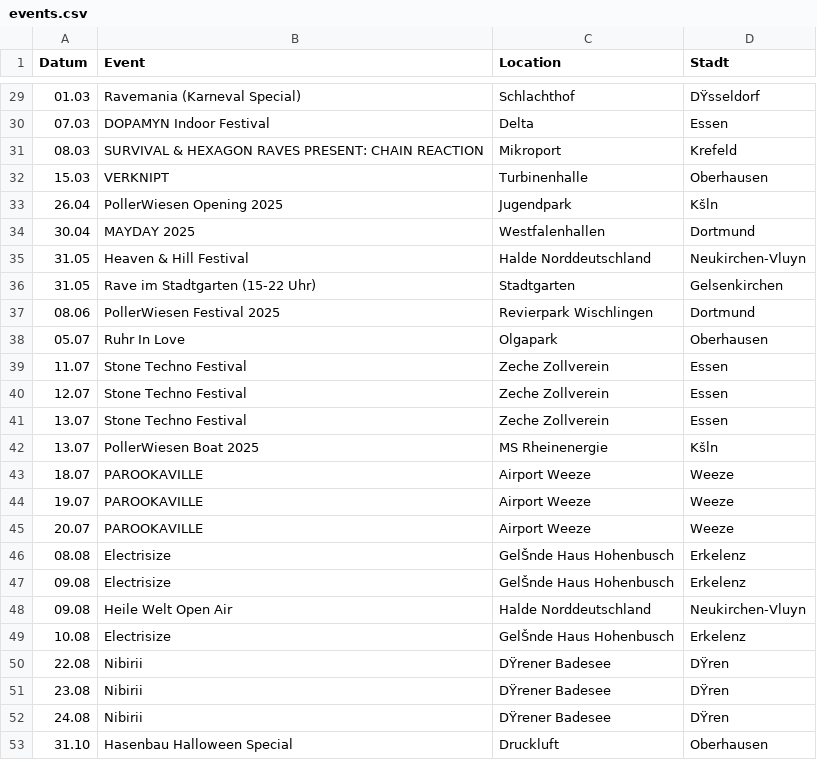
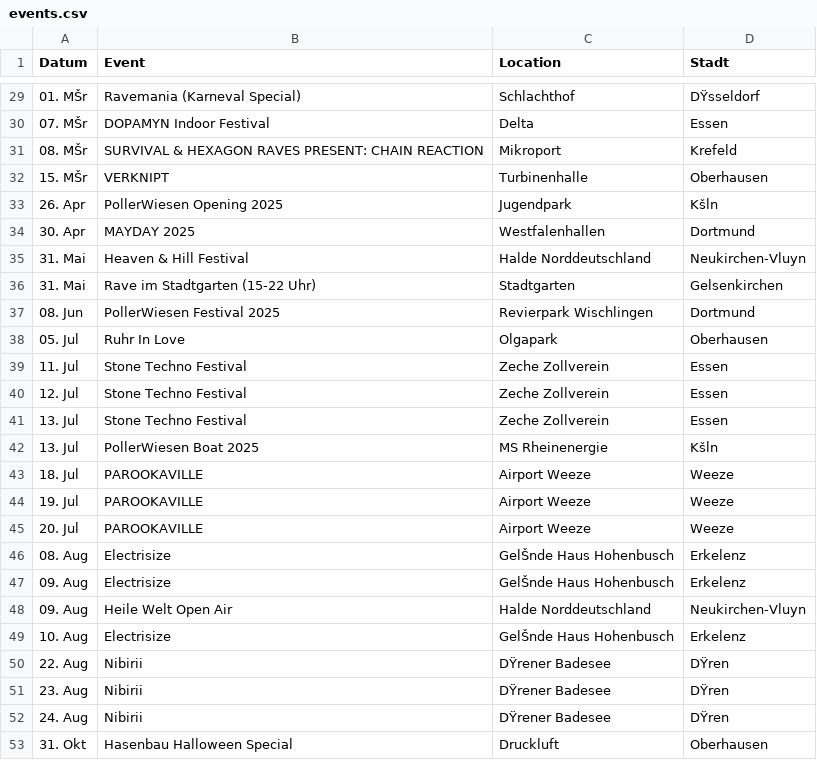
Before and after one commit to rafaelthetrue/rafaelthetrue.github.io, a CSV file: events.csv, drawn as a sheet; only a part is shown, gaps mark what is left out; the diff covers the shown part only.

```diff
--- a/events.csv
+++ b/events.csv
@@ -29,25 +29,25 @@ Datum;Event;Location;Stadt
-01.03;Ravemania (Karneval Special);Schlachthof;DŸsseldorf
-07.03;DOPAMYN Indoor Festival;Delta;Essen
-08.03;SURVIVAL & HEXAGON RAVES PRESENT: CHAIN REACTION;Mikroport;Krefeld
-15.03;VERKNIPT;Turbinenhalle;Oberhausen
-26.04;PollerWiesen Opening 2025;Jugendpark;Kšln
-30.04;MAYDAY 2025;Westfalenhallen;Dortmund
-31.05;Heaven & Hill Festival;Halde Norddeutschland;Neukirchen-Vluyn
-31.05;Rave im Stadtgarten (15-22 Uhr);Stadtgarten;Gelsenkirchen
-08.06;PollerWiesen Festival 2025;Revierpark Wischlingen;Dortmund
-05.07;Ruhr In Love;Olgapark;Oberhausen
-11.07;Stone Techno Festival;Zeche Zollverein;Essen
-12.07;Stone Techno Festival;Zeche Zollverein;Essen
-13.07;Stone Techno Festival;Zeche Zollverein;Essen
-13.07;PollerWiesen Boat 2025;MS Rheinenergie;Kšln
-18.07;PAROOKAVILLE;Airport Weeze;Weeze
-19.07;PAROOKAVILLE;Airport Weeze;Weeze
-20.07;PAROOKAVILLE;Airport Weeze;Weeze
-08.08;Electrisize;GelŠnde Haus Hohenbusch;Erkelenz
-09.08;Electrisize;GelŠnde Haus Hohenbusch;Erkelenz
-09.08;Heile Welt Open Air;Halde Norddeutschland;Neukirchen-Vluyn
-10.08;Electrisize;GelŠnde Haus Hohenbusch;Erkelenz
-22.08;Nibirii;DŸrener Badesee;DŸren
-23.08;Nibirii;DŸrener Badesee;DŸren
-24.08;Nibirii;DŸrener Badesee;DŸren
-31.10;Hasenbau Halloween Special;Druckluft;Oberhausen
+01. MŠr;Ravemania (Karneval Special);Schlachthof;DŸsseldorf
+07. MŠr;DOPAMYN Indoor Festival;Delta;Essen
+08. MŠr;SURVIVAL & HEXAGON RAVES PRESENT: CHAIN REACTION;Mikroport;Krefeld
+15. MŠr;VERKNIPT;Turbinenhalle;Oberhausen
+26. Apr;PollerWiesen Opening 2025;Jugendpark;Kšln
+30. Apr;MAYDAY 2025;Westfalenhallen;Dortmund
+31. Mai;Heaven & Hill Festival;Halde Norddeutschland;Neukirchen-Vluyn
+31. Mai;Rave im Stadtgarten (15-22 Uhr);Stadtgarten;Gelsenkirchen
+08. Jun;PollerWiesen Festival 2025;Revierpark Wischlingen;Dortmund
+05. Jul;Ruhr In Love;Olgapark;Oberhausen
+11. Jul;Stone Techno Festival;Zeche Zollverein;Essen
+12. Jul;Stone Techno Festival;Zeche Zollverein;Essen
+13. Jul;Stone Techno Festival;Zeche Zollverein;Essen
+13. Jul;PollerWiesen Boat 2025;MS Rheinenergie;Kšln
+18. Jul;PAROOKAVILLE;Airport Weeze;Weeze
+19. Jul;PAROOKAVILLE;Airport Weeze;Weeze
+20. Jul;PAROOKAVILLE;Airport Weeze;Weeze
+08. Aug;Electrisize;GelŠnde Haus Hohenbusch;Erkelenz
+09. Aug;Electrisize;GelŠnde Haus Hohenbusch;Erkelenz
+09. Aug;Heile Welt Open Air;Halde Norddeutschland;Neukirchen-Vluyn
+10. Aug;Electrisize;GelŠnde Haus Hohenbusch;Erkelenz
+22. Aug;Nibirii;DŸrener Badesee;DŸren
+23. Aug;Nibirii;DŸrener Badesee;DŸren
+24. Aug;Nibirii;DŸrener Badesee;DŸren
+31. Okt;Hasenbau Halloween Special;Druckluft;Oberhausen
```
Also changed, not shown: 27 edited cells elsewhere in this file.
